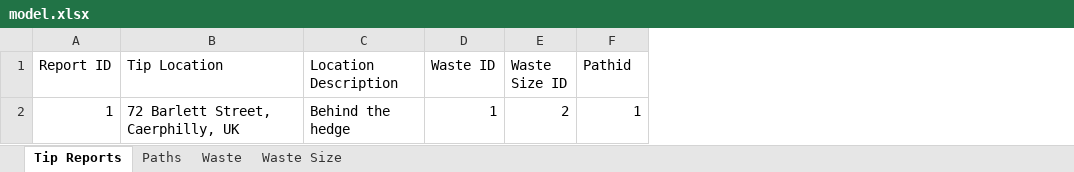
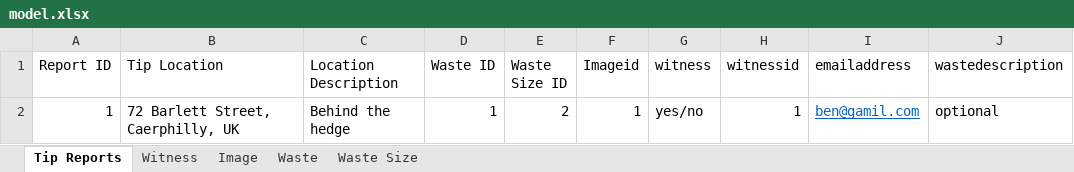
Before and after one commit to TECozens/flytipping-newport-demo, an Excel workbook: Documents/model.xlsx, sheet Tip Reports, drawn as a sheet; values as stored, in another font and other column widths than the file's, no borders; the diff names each change by its address in the sheet, - before the commit and + after, or states it on an @@ line.

```diff
--- a/Documents/model.xlsx (sheet Tip Reports)
+++ b/Documents/model.xlsx (sheet Tip Reports)
-sheet tab: Paths
+sheet tab: Image
+sheet tab: Witness
+column G (witness), row 2: yes/no
+column H (witnessid), row 2: 1
+column I (emailaddress), row 2: ben@gamil.com
+column J (wastedescription), row 2: optional
-F1: Pathid
+F1: Imageid
```
Also changed, not shown: sheet Image.
